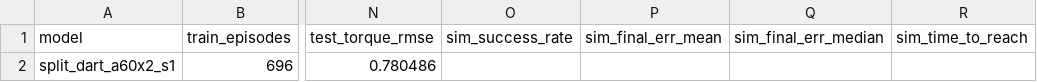
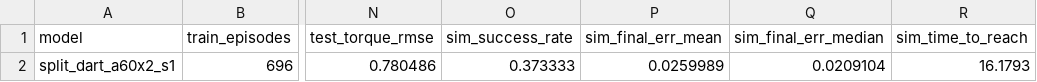
Before and after one commit to Teo12222/MachineLearningProject, a CSV file: robotnik_arm_task/results/split_dart_a60x2_s1.csv, drawn as a sheet; only a part is shown, gaps mark what is left out; the diff names each change by its address in the sheet, - before the commit and + after, or states it on an @@ line.

```diff
--- a/robotnik_arm_task/results/split_dart_a60x2_s1.csv
+++ b/robotnik_arm_task/results/split_dart_a60x2_s1.csv
-O2 (sim_success_rate): (empty)
+O2 (sim_success_rate): 0.373333
-P2 (sim_final_err_mean): (empty)
+P2 (sim_final_err_mean): 0.0259989
-Q2 (sim_final_err_median): (empty)
+Q2 (sim_final_err_median): 0.0209104
-R2 (sim_time_to_reach): (empty)
+R2 (sim_time_to_reach): 16.1793
```
Also changed, not shown: robotnik_arm_task/results/split_dart_a60x2_s2.csv, 1 other file.
